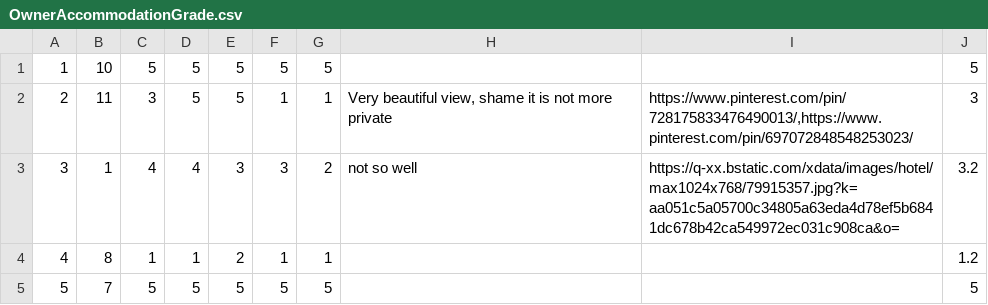
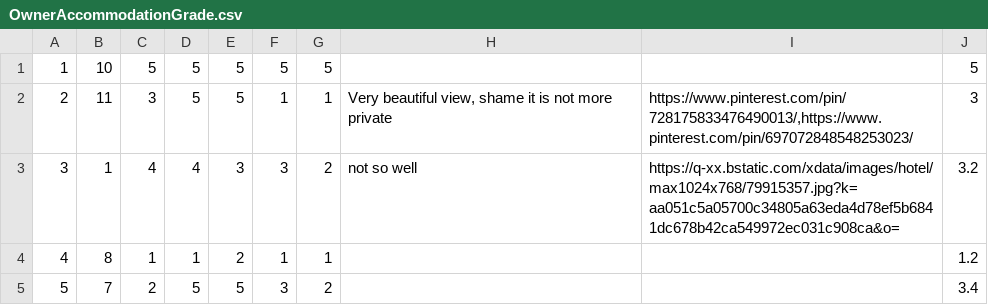
Before and after one commit to MilosMilutinovic01/SIMS-HCI-Project-Group-5-Team-B, a CSV file: SIMS-HCI-Project-Group-5-Team-B/Resources/Data/OwnerAccommodationGrade.csv, drawn as a sheet.

```diff
--- a/SIMS-HCI-Project-Group-5-Team-B/Resources/Data/OwnerAccommodationGrade.csv
+++ b/SIMS-HCI-Project-Group-5-Team-B/Resources/Data/OwnerAccommodationGrade.csv
@@ -4,2 +4,2 @@
 4|8|1|1|2|1|1|||1.2
-5|7|5|5|5|5|5|||5
+5|7|2|5|5|3|2|||3.4
```
Also changed, not shown: SIMS-HCI-Project-Group-5-Team-B/Resources/Data/Accommodation.csv, SIMS-HCI-Project-Group-5-Team-B/Resources/Data/Reservation.csv, 54 other files.
